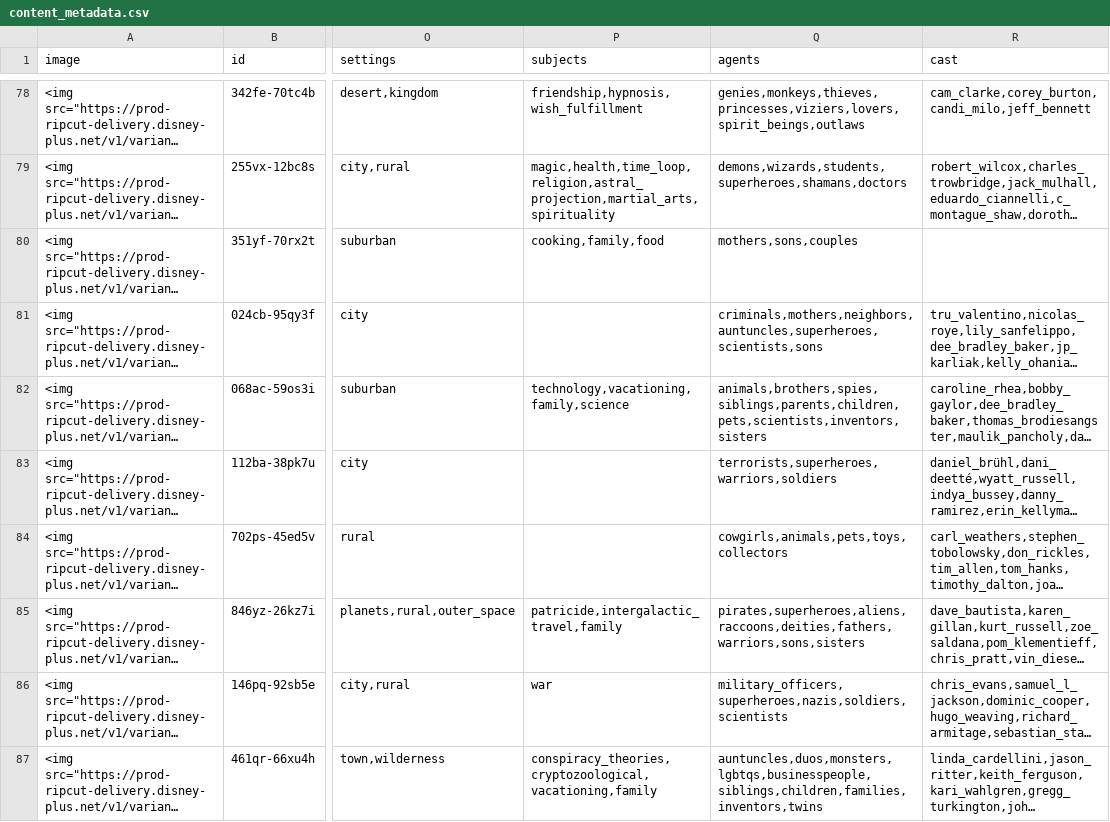
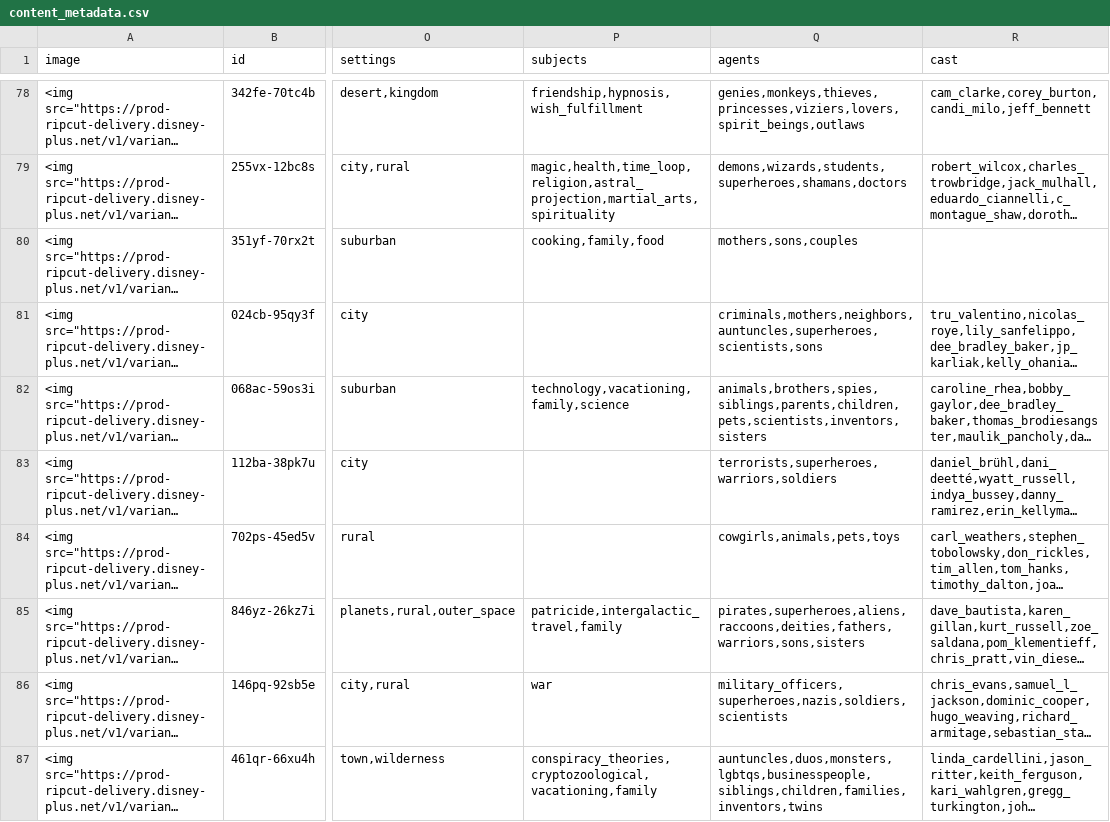
Before and after one commit to valcoups/diy_girls, a CSV file: data/content_metadata.csv, drawn as a sheet; only a part is shown, gaps mark what is left out; long unchanged cells end in …; the diff covers the shown part only; the diff names each change by its address in the sheet, - before the commit and + after, or states it on an @@ line.

Commit message:
Update content_metadata.csv

```diff
--- a/data/content_metadata.csv
+++ b/data/content_metadata.csv
-Q84 (agents): cowgirls,animals,pets,toys,collectors
+Q84 (agents): cowgirls,animals,pets,toys
```
Also changed, not shown: 21 edited cells elsewhere in this file.
